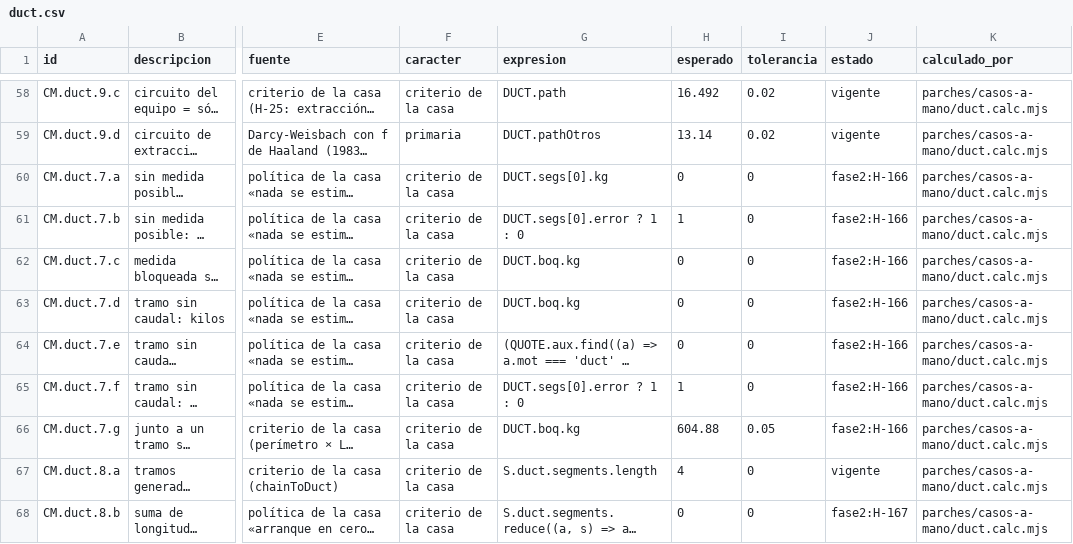
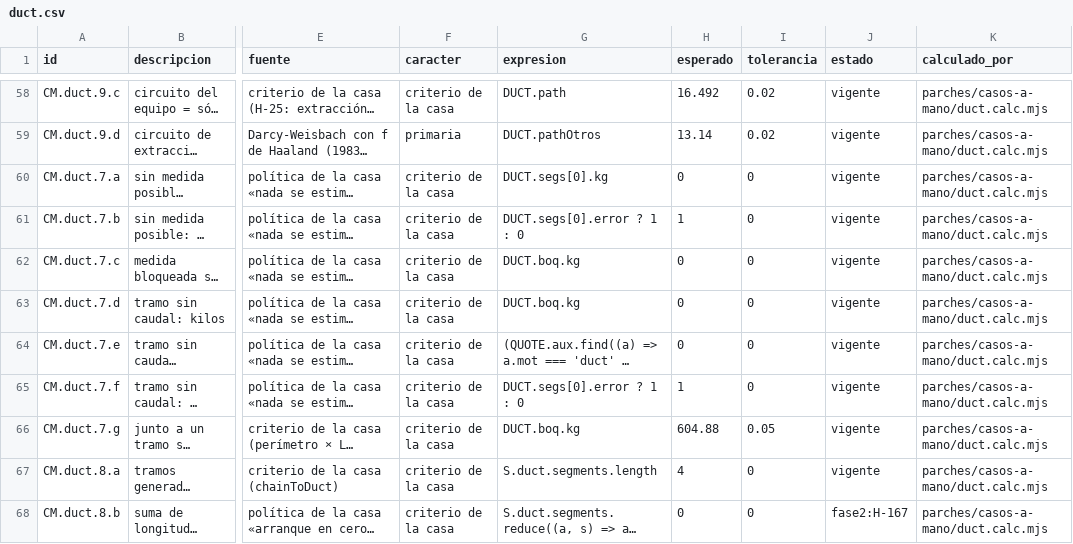
Before and after one commit to loubetrnl-star/Emp_Suite, a CSV file: parches/casos-a-mano/duct.csv, drawn as a sheet; only a part is shown, gaps mark what is left out; long unchanged cells end in …; the diff names each change by its address in the sheet, - before the commit and + after, or states it on an @@ line.

```diff
--- a/parches/casos-a-mano/duct.csv
+++ b/parches/casos-a-mano/duct.csv
-J60:J66 (estado): fase2:H-166
+J60:J66 (estado): vigente
```
Also changed, not shown: 7 other files.
